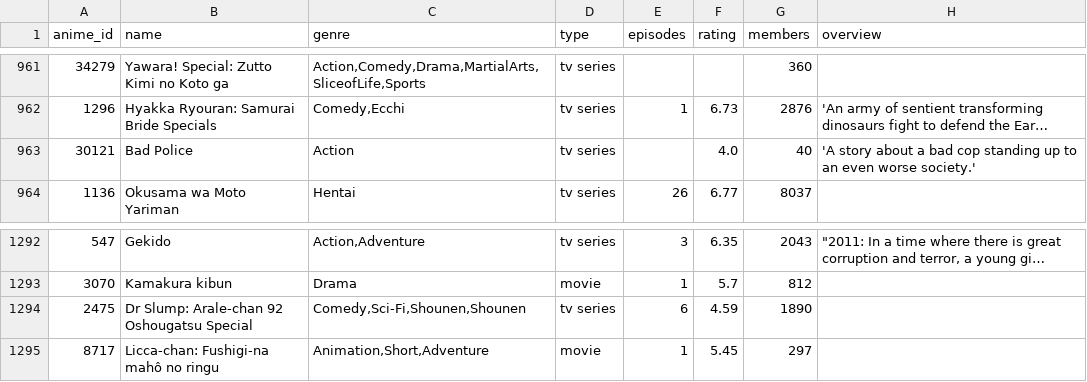
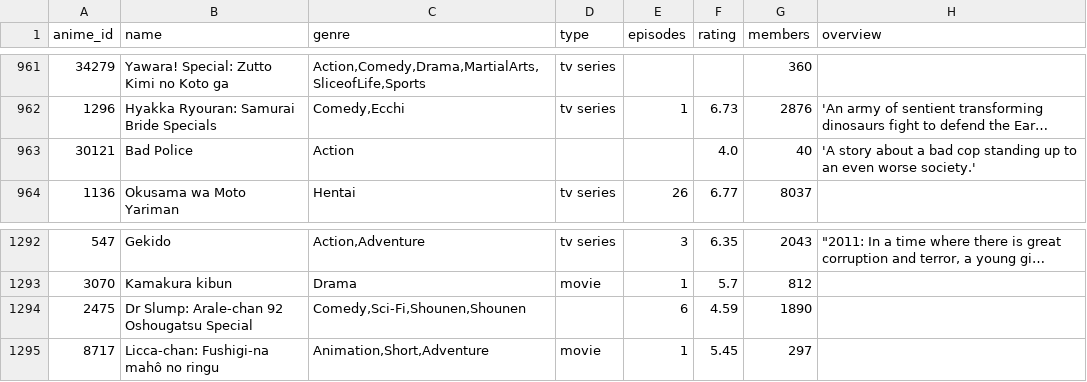
Before and after one commit to sezinsezgin/Anime_Rating_Prediction, a CSV file: FP/Code/Random Active Domain/data/trainDataset.csv, drawn as a sheet; only a part is shown, gaps mark what is left out; long unchanged cells end in …; the diff covers the shown part only; the diff names each change by its address in the sheet, - before the commit and + after, or states it on an @@ line.

```diff
--- a/FP/Code/Random Active Domain/data/trainDataset.csv
+++ b/FP/Code/Random Active Domain/data/trainDataset.csv
-D963 (type): tv series
+D963 (type): (empty)
-D1294 (type): tv series
+D1294 (type): (empty)
```
Also changed, not shown: 5 edited cells elsewhere in this file, FP/Code/Random Active Domain/data/dirtyTrainDataset.csv, FP/Code/Random Active Domain/data/random_active_domain.csv, 2 other files.
